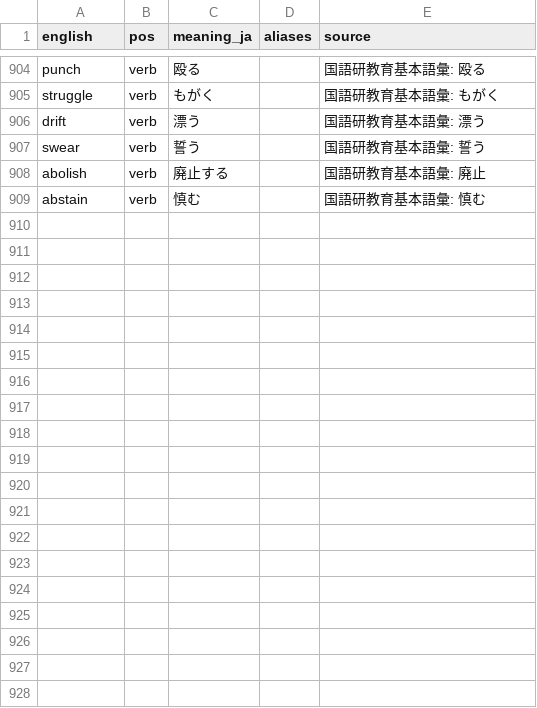
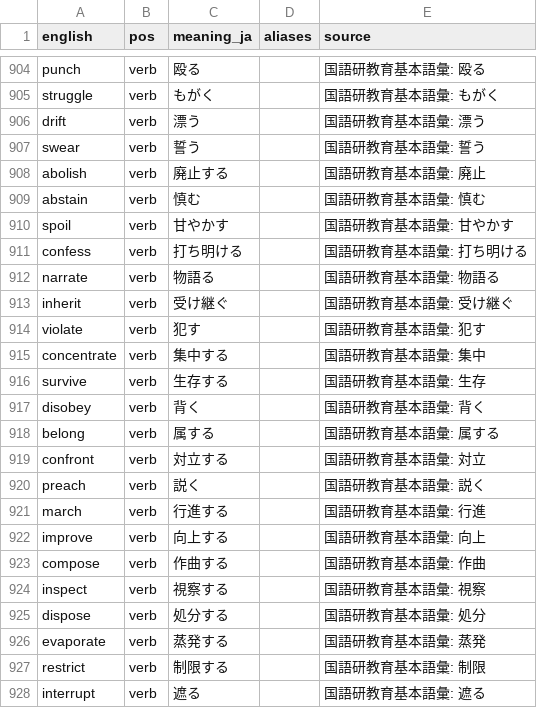
Before and after one commit to kohga1220-stack/logi, a CSV file: dictionary/anti_additions.csv, drawn as a sheet; only a part is shown, gaps mark what is left out; the diff covers the shown part only.

```diff
--- a/dictionary/anti_additions.csv
+++ b/dictionary/anti_additions.csv
@@ -909 +909,20 @@ abolish,verb,廃止する,,国語研教育基本語彙: 廃止
 abstain,verb,慎む,,国語研教育基本語彙: 慎む
+spoil,verb,甘やかす,,国語研教育基本語彙: 甘やかす
+confess,verb,打ち明ける,,国語研教育基本語彙: 打ち明ける
+narrate,verb,物語る,,国語研教育基本語彙: 物語る
+inherit,verb,受け継ぐ,,国語研教育基本語彙: 受け継ぐ
+violate,verb,犯す,,国語研教育基本語彙: 犯す
+concentrate,verb,集中する,,国語研教育基本語彙: 集中
+survive,verb,生存する,,国語研教育基本語彙: 生存
+disobey,verb,背く,,国語研教育基本語彙: 背く
+belong,verb,属する,,国語研教育基本語彙: 属する
+confront,verb,対立する,,国語研教育基本語彙: 対立
+preach,verb,説く,,国語研教育基本語彙: 説く
+march,verb,行進する,,国語研教育基本語彙: 行進
+improve,verb,向上する,,国語研教育基本語彙: 向上
+compose,verb,作曲する,,国語研教育基本語彙: 作曲
+inspect,verb,視察する,,国語研教育基本語彙: 視察
+dispose,verb,処分する,,国語研教育基本語彙: 処分
+evaporate,verb,蒸発する,,国語研教育基本語彙: 蒸発
+restrict,verb,制限する,,国語研教育基本語彙: 制限
+interrupt,verb,遮る,,国語研教育基本語彙: 遮る
```
Also changed, not shown: 31 added rows elsewhere in this file, dictionary/final.csv, dictionary/glossary_en.csv, 6 other files.
